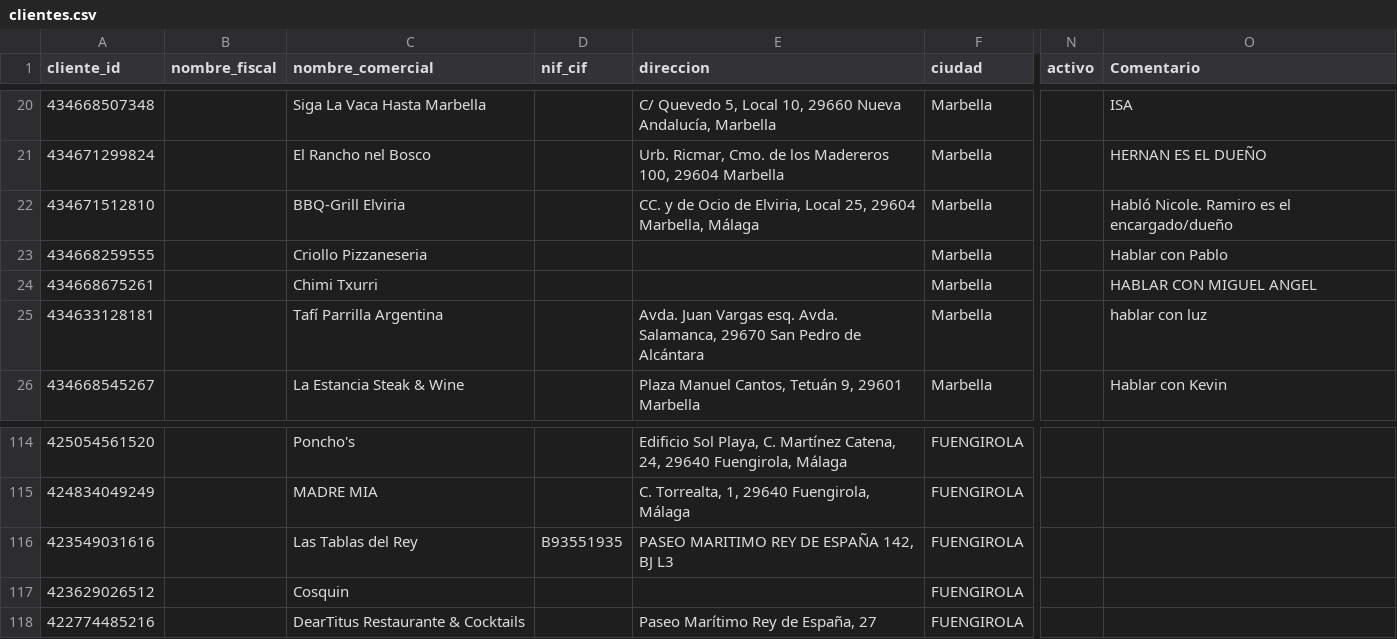
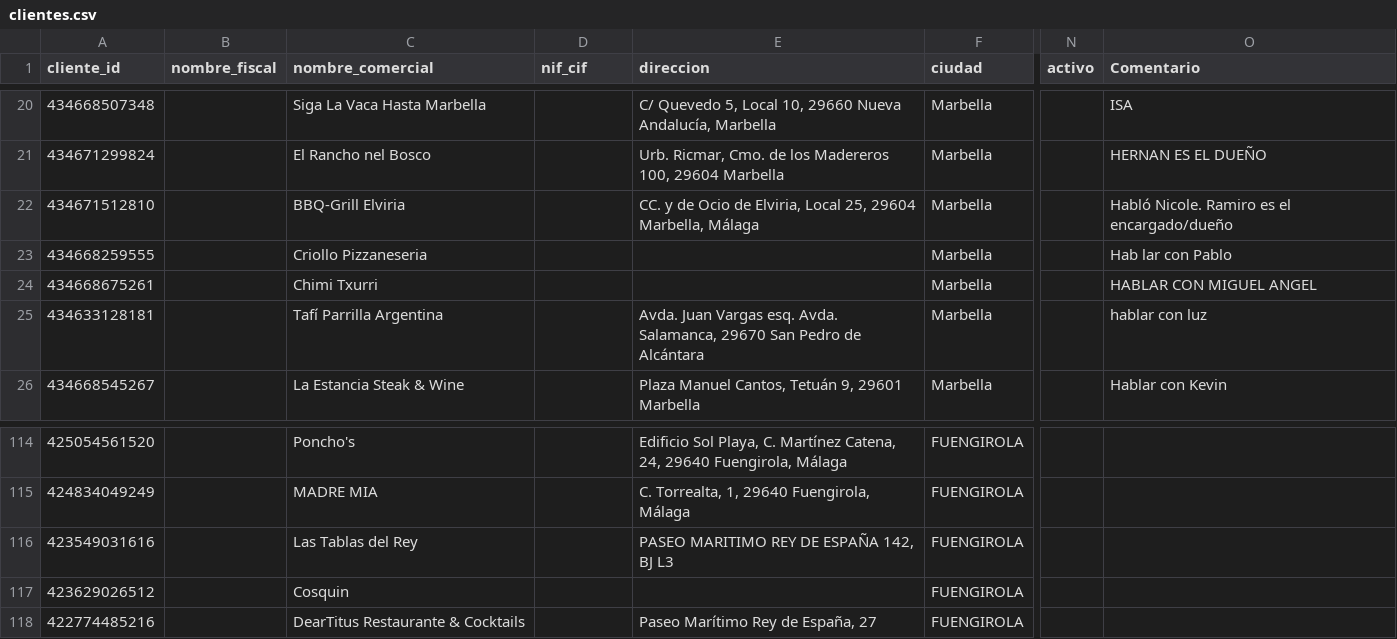
Before and after one commit to LucioGambande/atlantica_erp, a CSV file: clientes.csv, drawn as a sheet; only a part is shown, gaps mark what is left out; the diff names each change by its address in the sheet, - before the commit and + after, or states it on an @@ line.

```diff
--- a/clientes.csv
+++ b/clientes.csv
-O23 (Comentario): Hablar con Pablo
+O23 (Comentario): Hab lar con Pablo
-D116 (nif_cif): B93551935
+D116 (nif_cif): (empty)
```
Also changed, not shown: 12 other files.
